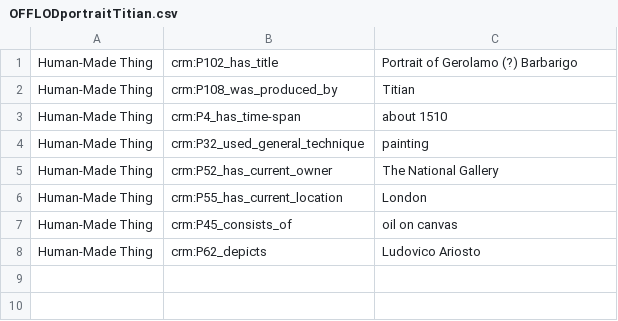
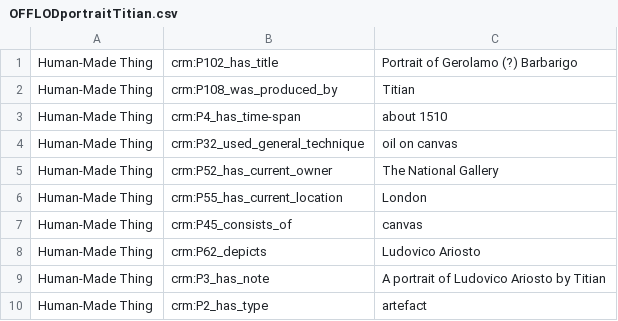
Before and after one commit to off-lod/orlando-furioso, a CSV file: csv/OFFLODportraitTitian.csv, drawn as a sheet.

```diff
--- a/csv/OFFLODportraitTitian.csv
+++ b/csv/OFFLODportraitTitian.csv
@@ -3,6 +3,8 @@ Human-Made Thing, crm:P108_was_produced_by, Titian
 Human-Made Thing, crm:P4_has_time-span, about 1510
-Human-Made Thing, crm:P32_used_general_technique, painting
+Human-Made Thing, crm:P32_used_general_technique, oil on canvas
 Human-Made Thing, crm:P52_has_current_owner, The National Gallery
 Human-Made Thing, crm:P55_has_current_location, London
-Human-Made Thing, crm:P45_consists_of, oil on canvas
+Human-Made Thing, crm:P45_consists_of, canvas
 Human-Made Thing, crm:P62_depicts, Ludovico Ariosto
+Human-Made Thing, crm:P3_has_note, A portrait of Ludovico Ariosto by Titian
+Human-Made Thing, crm:P2_has_type, artefact
```
Also changed, not shown: csv/OFFLODfresco.csv, csv/OFFLODolifant.csv, 1 other file.
